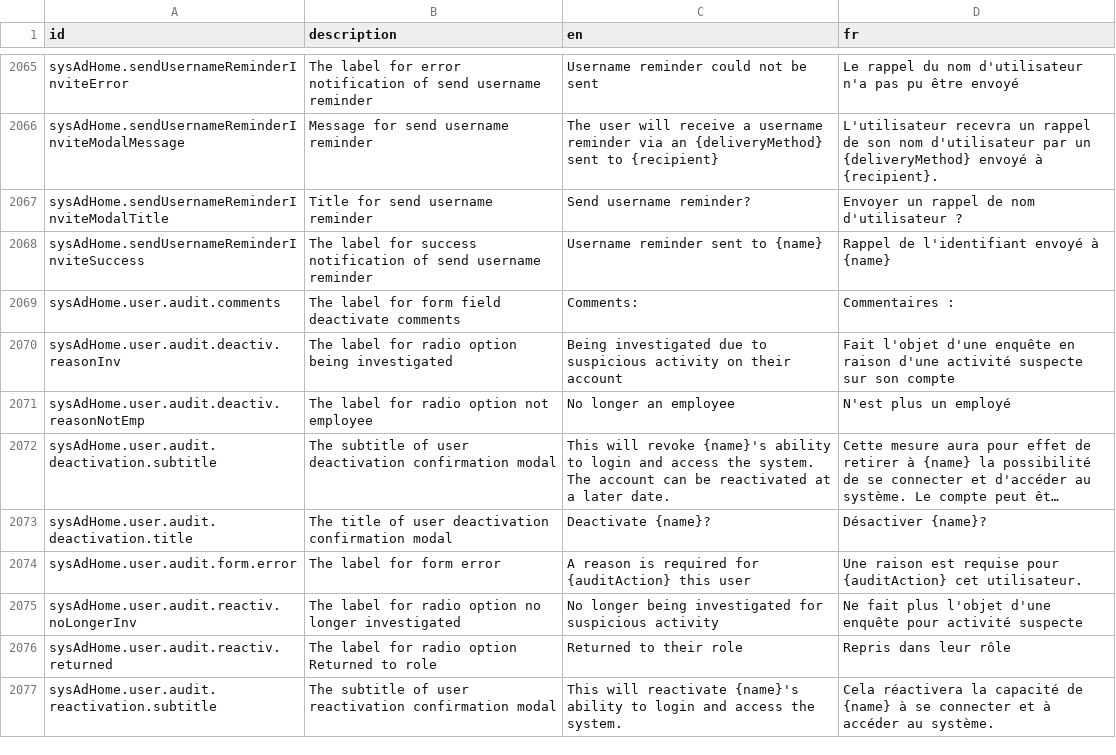
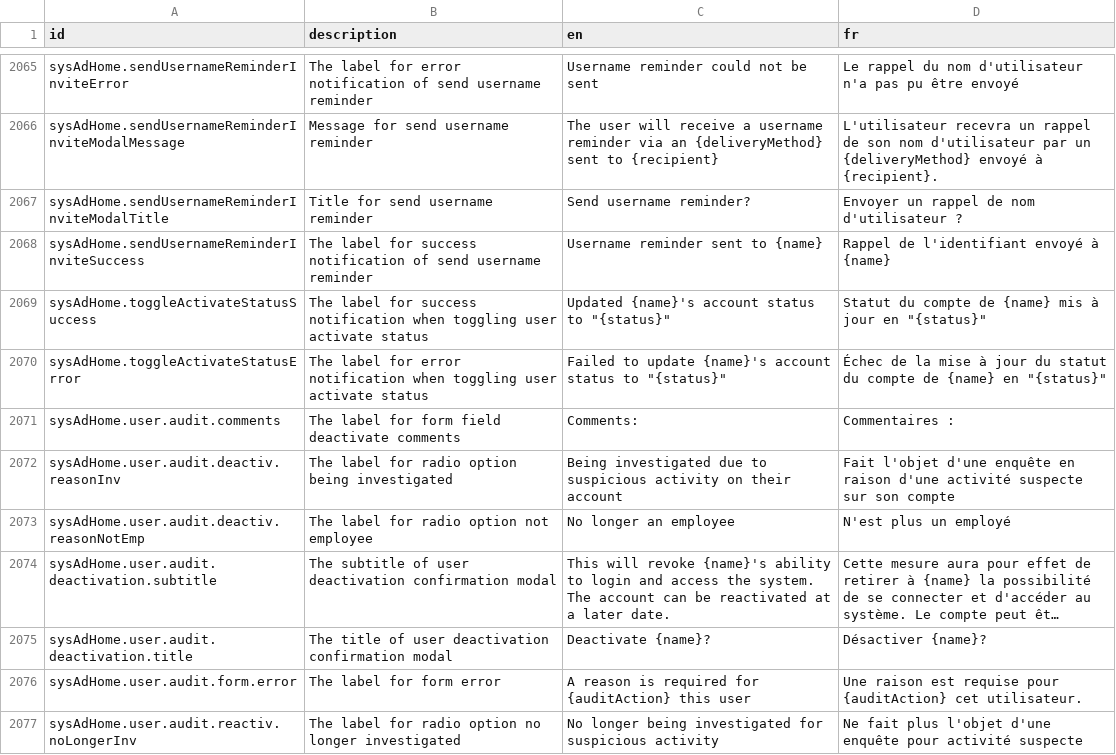
Before and after one commit to opencrvs/opencrvs-farajaland, a CSV file: src/translations/client.csv, drawn as a sheet; only a part is shown, gaps mark what is left out; the shorter side is filled out with more unchanged rows; long unchanged cells end in ….

Commit message:
chore: add translations

```diff
--- a/src/translations/client.csv
+++ b/src/translations/client.csv
@@ -2070,2 +2070,4 @@ sysAdHome.sendUsernameReminderInviteModalTitle,Title for send username reminder,
 sysAdHome.sendUsernameReminderInviteSuccess,The label for success notification of send username reminder,Username reminder sent to {name},Rappel de l'identifiant envoyé à {name}
+sysAdHome.toggleActivateStatusSuccess,The label for success notification when toggling user activate status,Updated {name}'s account status to "{status}",Statut du compte de {name} mis à jour en "{status}"
+sysAdHome.toggleActivateStatusError,The label for error notification when toggling user activate status,Failed to update {name}'s account status to "{status}",Échec de la mise à jour du statut du compte de {name} en "{status}"
 sysAdHome.user.audit.comments,The label for form field deactivate comments,Comments: ,Commentaires :
```
